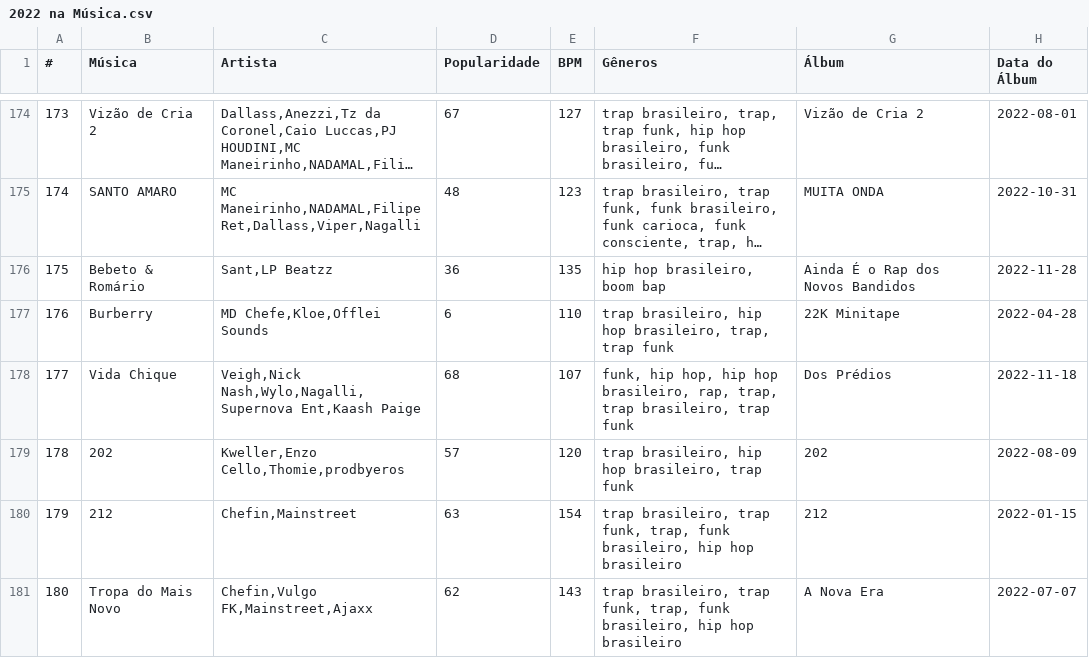
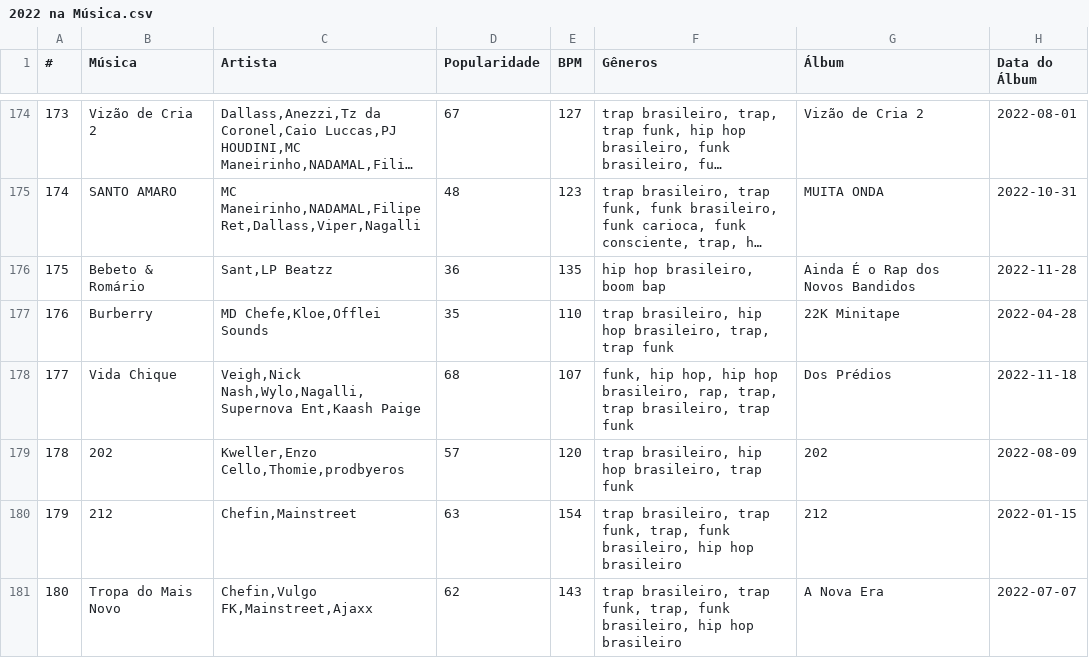
Before and after one commit to nicolascaseiro/2022-na-Musica, a CSV file: 2022 na Música.csv, drawn as a sheet; only a part is shown, gaps mark what is left out; long unchanged cells end in …; the diff covers the shown part only; the diff names each change by its address in the sheet, - before the commit and + after, or states it on an @@ line.

```diff
--- a/2022 na Música.csv
+++ b/2022 na Música.csv
-D177 (Popularidade): 6
+D177 (Popularidade): 35
```
Also changed, not shown: 20 edited cells elsewhere in this file.
